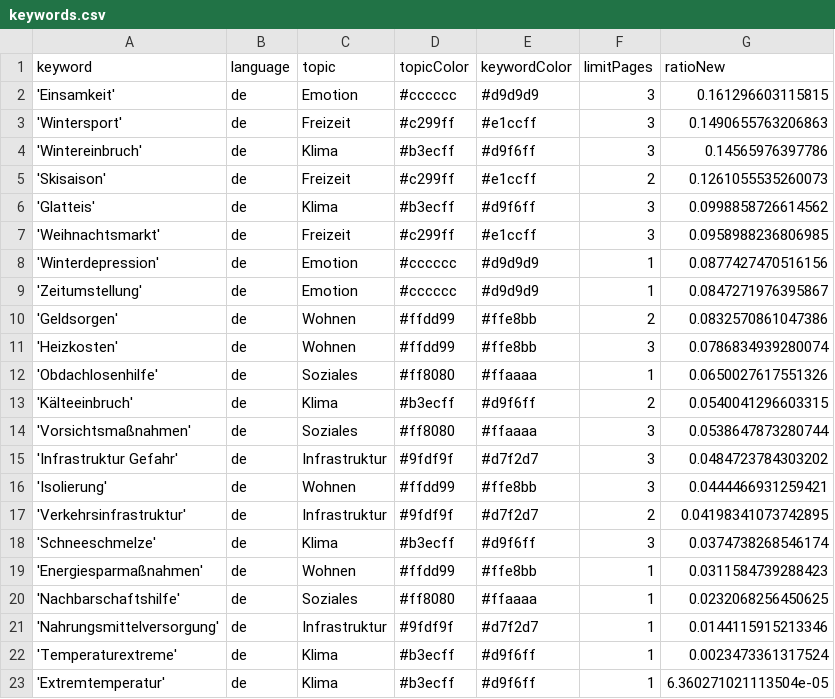
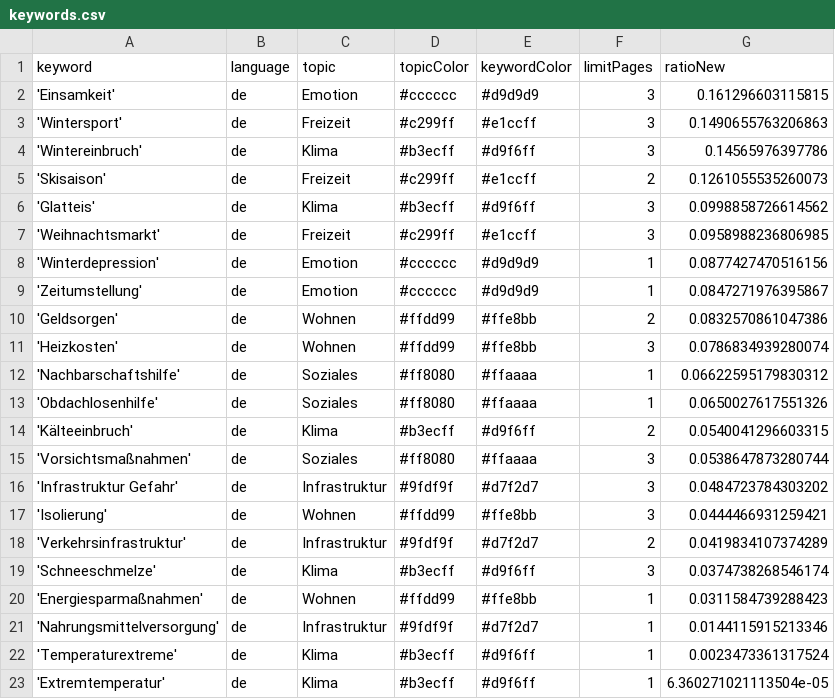
Before and after one commit to hb219-news/winterIsComing2, a CSV file: keywords.csv, drawn as a sheet.

```diff
--- a/keywords.csv
+++ b/keywords.csv
@@ -11,2 +11,3 @@ keyword,language,topic,topicColor,keywordColor,limitPages,ratioNew
 'Heizkosten',de,Wohnen,#ffdd99,#ffe8bb,3,0.0786834939280074
+'Nachbarschaftshilfe',de,Soziales,#ff8080,#ffaaaa,1,0.06622595179830312
 'Obdachlosenhilfe',de,Soziales,#ff8080,#ffaaaa,1,0.0650027617551326
@@ -16,6 +17,5 @@ keyword,language,topic,topicColor,keywordColor,limitPages,ratioNew
 'Isolierung',de,Wohnen,#ffdd99,#ffe8bb,3,0.0444466931259421
-'Verkehrsinfrastruktur',de,Infrastruktur,#9fdf9f,#d7f2d7,2,0.04198341073742895
+'Verkehrsinfrastruktur',de,Infrastruktur,#9fdf9f,#d7f2d7,2,0.0419834107374289
 'Schneeschmelze',de,Klima,#b3ecff,#d9f6ff,3,0.0374738268546174
 'Energiesparmaßnahmen',de,Wohnen,#ffdd99,#ffe8bb,1,0.0311584739288423
-'Nachbarschaftshilfe',de,Soziales,#ff8080,#ffaaaa,1,0.0232068256450625
 'Nahrungsmittelversorgung',de,Infrastruktur,#9fdf9f,#d7f2d7,1,0.0144115915213346
```
Also changed, not shown: csv/news_2023_12.csv, 1 other file.
